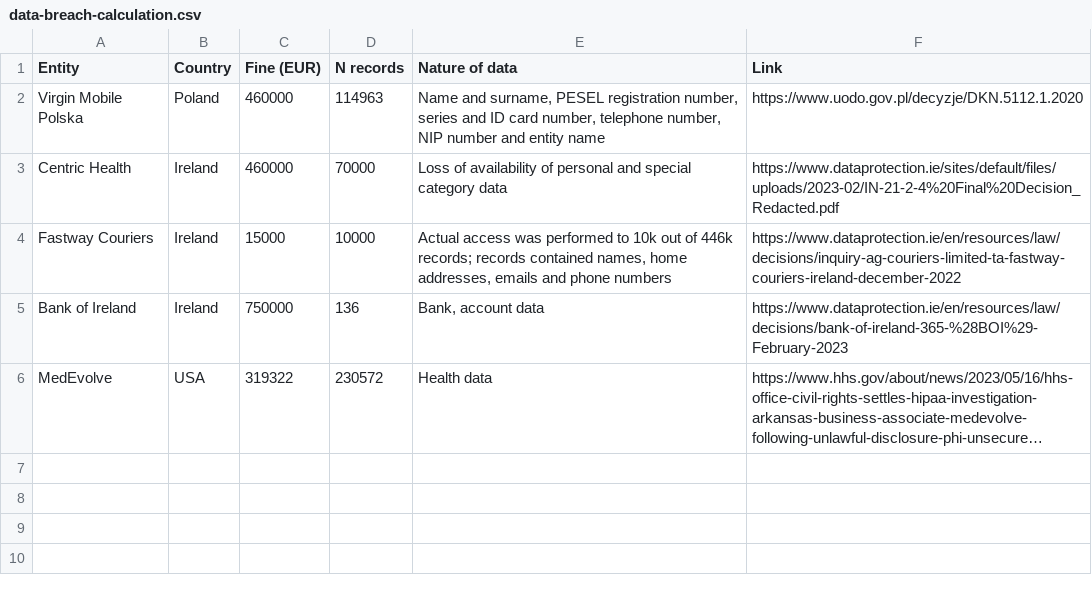
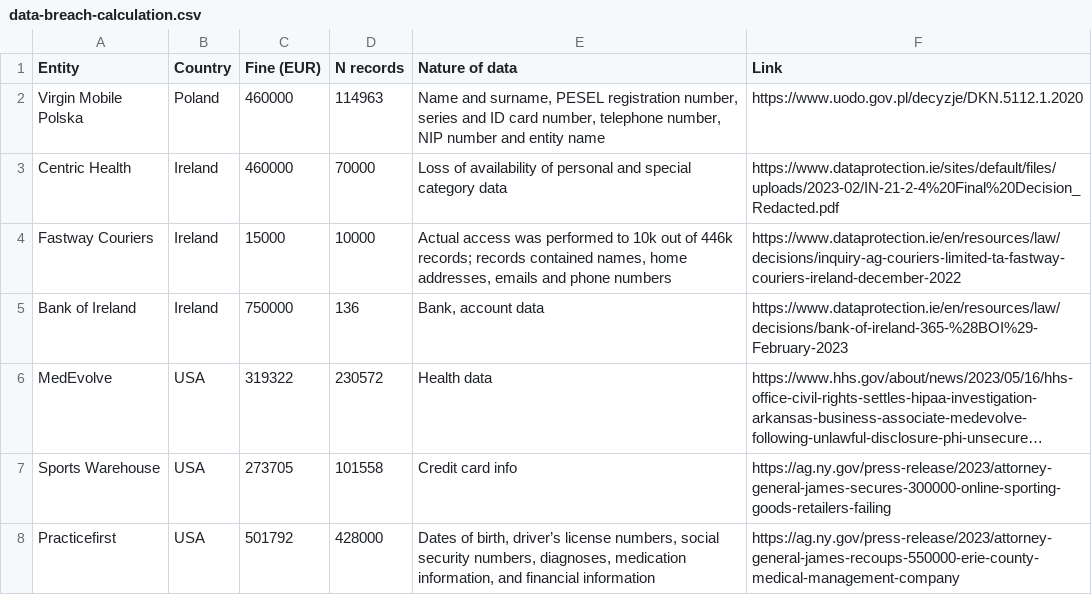
Before and after one commit to olblinov/privacy-engineering-toolkit, a CSV file: fines/data-breach-calculation.csv, drawn as a sheet; long unchanged cells end in …; the diff names each change by its address in the sheet, - before the commit and + after, or states it on an @@ line.

Commit message:
+ 2 new york breach cases

```diff
--- a/fines/data-breach-calculation.csv
+++ b/fines/data-breach-calculation.csv
+row 7: Sports Warehouse | USA | 273705 | 101558 | Credit card info | https://ag.ny.gov/press-release/2023/attorney-general-james-secures-300000-online-sporting-goods-retailers-failing
+row 8: Practicefirst | USA | 501792 | 428000 | Dates of birth, driver’s license numbers, social security numbers, diagnoses, medication information, and financial information | https://ag.ny.gov/press-release/2023/attorney-general-james-recoups-550000-erie-county-medical-management-company
```
